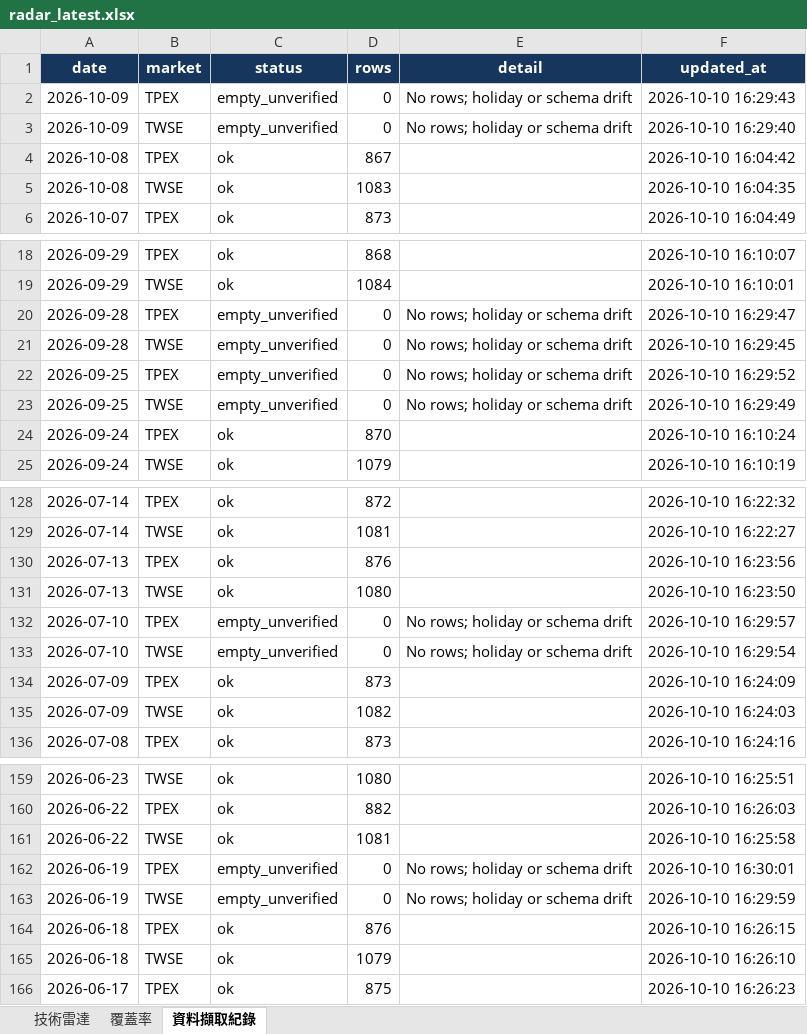
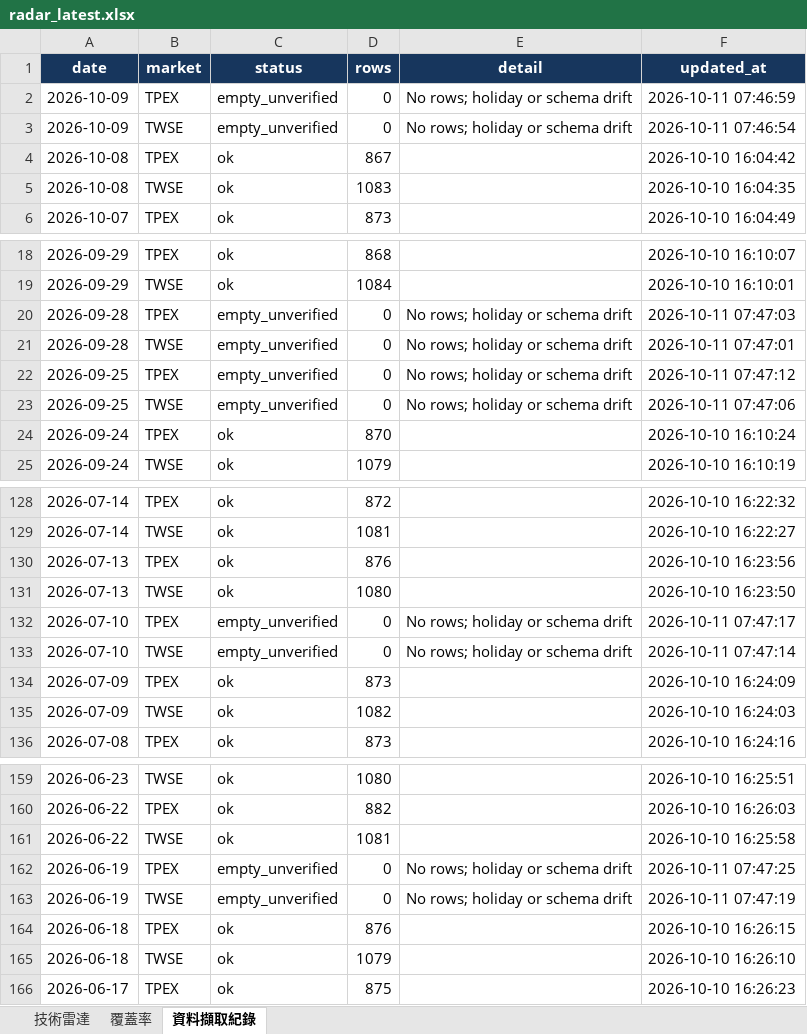
Before and after one commit to a3229961/tw-stock-radar-v1, an Excel workbook: output/radar_latest.xlsx, sheet 資料擷取紀錄, drawn as a sheet; only a part is shown, gaps mark what is left out; values as stored, in another font and other column widths than the file's, no borders; the diff names each change by its address in the sheet, - before the commit and + after, or states it on an @@ line.

```diff
--- a/output/radar_latest.xlsx (sheet 資料擷取紀錄)
+++ b/output/radar_latest.xlsx (sheet 資料擷取紀錄)
-F2 (updated_at): 2026-10-10 16:29:43
+F2 (updated_at): 2026-10-11 07:46:59
-F3 (updated_at): 2026-10-10 16:29:40
+F3 (updated_at): 2026-10-11 07:46:54
-F20 (updated_at): 2026-10-10 16:29:47
+F20 (updated_at): 2026-10-11 07:47:03
-F21 (updated_at): 2026-10-10 16:29:45
+F21 (updated_at): 2026-10-11 07:47:01
-F22 (updated_at): 2026-10-10 16:29:52
+F22 (updated_at): 2026-10-11 07:47:12
-F23 (updated_at): 2026-10-10 16:29:49
+F23 (updated_at): 2026-10-11 07:47:06
-F132 (updated_at): 2026-10-10 16:29:57
+F132 (updated_at): 2026-10-11 07:47:17
-F133 (updated_at): 2026-10-10 16:29:54
+F133 (updated_at): 2026-10-11 07:47:14
-F162 (updated_at): 2026-10-10 16:30:01
+F162 (updated_at): 2026-10-11 07:47:25
-F163 (updated_at): 2026-10-10 16:29:59
+F163 (updated_at): 2026-10-11 07:47:19
```
Also changed, not shown: sheet 技術雷達, sheet 覆蓋率, 4 other files.
